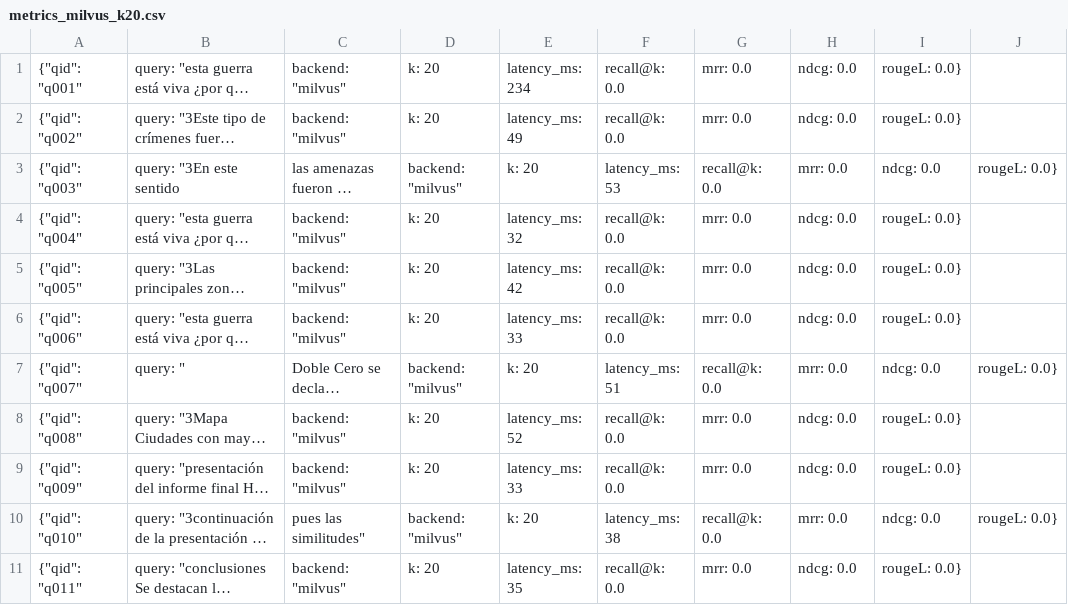
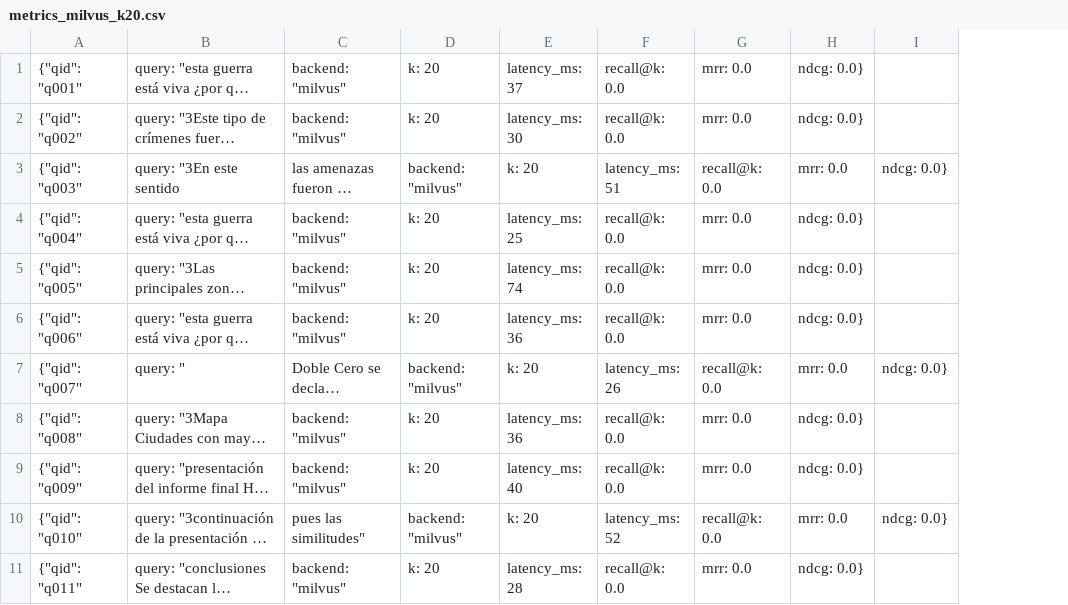
Before and after one commit to kmilacuellar13-hue/rag-solr-milvus, a CSV file: reports/metrics_milvus_k20.csv, drawn as a sheet; long unchanged cells end in …; removed rows and columns are numbered as before the commit, all else as after; the diff names each change by its address in the sheet, - before the commit and + after, or states it on an @@ line.

```diff
--- a/reports/metrics_milvus_k20.csv
+++ b/reports/metrics_milvus_k20.csv
-column I, rows 1-11: rougeL: 0.0} | rougeL: 0.0} | ndcg: 0.0 | rougeL: 0.0} | rougeL: 0.0} | rougeL: 0.0} | ndcg: 0.0 | rougeL: 0.0} | rougeL: 0.0} | ndcg: 0.0 | rougeL: 0.0}
-column J, rows 3-10: rougeL: 0.0} |  |  |  | rougeL: 0.0} |  |  | rougeL: 0.0}
+column I, rows 3-10: ndcg: 0.0} |  |  |  | ndcg: 0.0} |  |  | ndcg: 0.0}
-E1: latency_ms: 234
+E1: latency_ms: 37
-H1:H2: ndcg: 0.0
+H1:H2: ndcg: 0.0}
-E2: latency_ms: 49
+E2: latency_ms: 30
-F3: latency_ms: 53
+F3: latency_ms: 51
-E4: latency_ms: 32
+E4: latency_ms: 25
-H4:H6: ndcg: 0.0
+H4:H6: ndcg: 0.0}
-E5: latency_ms: 42
+E5: latency_ms: 74
-E6: latency_ms: 33
+E6: latency_ms: 36
-F7: latency_ms: 51
+F7: latency_ms: 26
-E8: latency_ms: 52
+E8: latency_ms: 36
-H8:H9: ndcg: 0.0
+H8:H9: ndcg: 0.0}
-E9: latency_ms: 33
+E9: latency_ms: 40
-F10: latency_ms: 38
+F10: latency_ms: 52
-E11: latency_ms: 35
+E11: latency_ms: 28
-H11: ndcg: 0.0
+H11: ndcg: 0.0}
```
Also changed, not shown: reports/metrics_milvus_k10.csv, reports/metrics_milvus_k5.csv, 8 other files.
